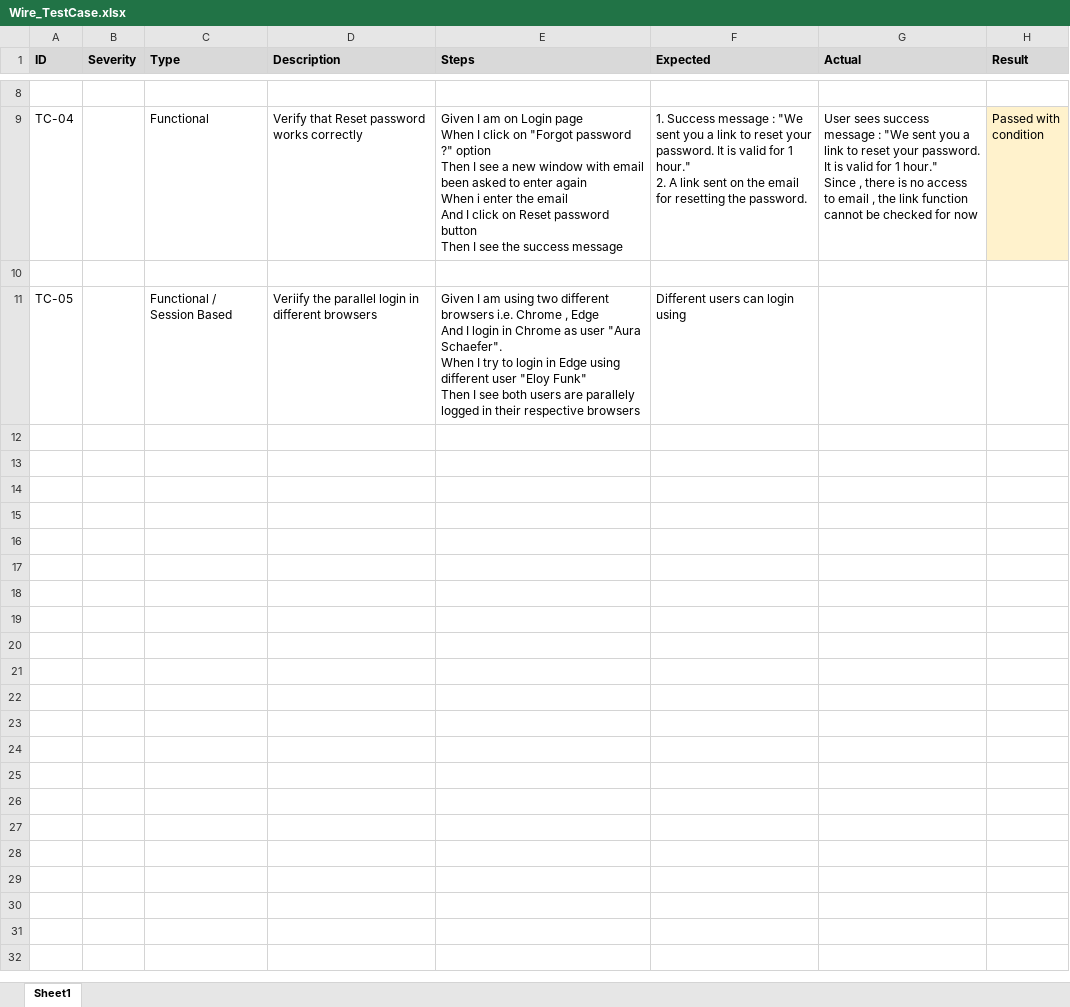
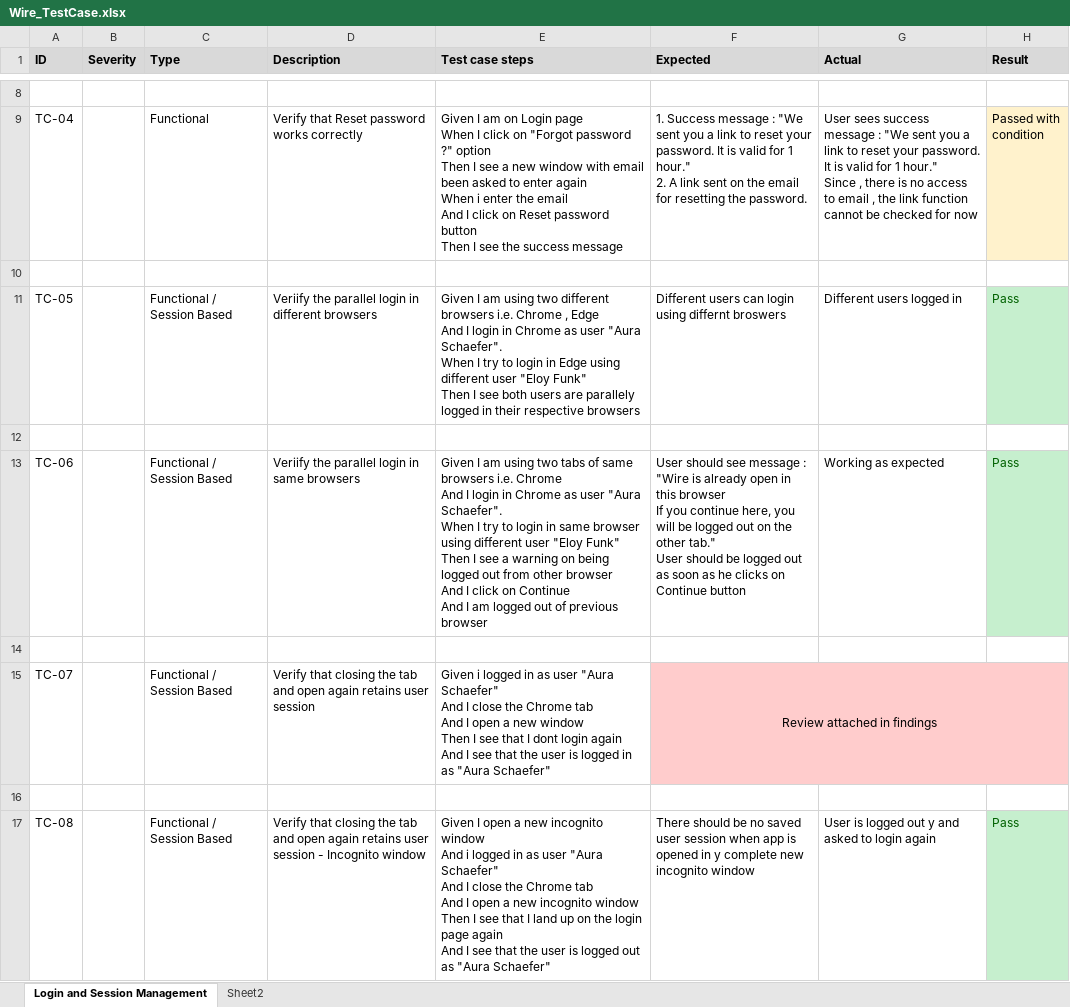
Before and after one commit to PaurushVishnoi/wireappChallenge, an Excel workbook: data/Wire_TestCase.xlsx, sheet Login and Session Management, drawn as a sheet; only a part is shown, gaps mark what is left out; values as stored, in another font and other column widths than the file's, no borders; ↵ is a line break in a cell; the diff covers the shown part only; the diff names each change by its address in the sheet, - before the commit and + after, or states it on an @@ line.

Commit message:
adding xls

```diff
--- a/data/Wire_TestCase.xlsx (sheet Login and Session Management)
+++ b/data/Wire_TestCase.xlsx (sheet Login and Session Management)
-sheet tab: Sheet1
+sheet tab: Login and Session Management
+sheet tab: Sheet2
-E1: Steps
+E1: Test case steps
-F11 (Expected): Different users can login using
+F11 (Expected): Different users can login using differnt broswers
-G11 (Actual): (empty)
+G11 (Actual): Different users logged in
-H11 (Result): (empty)
+H11 (Result): Pass
-H11 fill: none
+H11 fill: #C6EFCE
+row 12: (empty)
+row 13: TC-06 |  | Functional / Session Based | Veriify the parallel login in same browsers | Given I am using two tabs of same browsers i.e. Chrome ↵ And I login in Chrome as user "Aura Schaefer". ↵ When I try to login in same browser using different user "Eloy Funk" ↵ Then I see a warning on being logged out from other browser ↵ And I click on Continue ↵ And I am logged out of previous browser | User should see message : ↵ "Wire is already open in this browser ↵ If you continue here, you will be logged out on the other tab." ↵ User should be logged out as soon as he clicks on Continue button | Working as expected | Pass
+row 14: (empty)
+row 15: TC-07 |  | Functional / Session Based | Verify that closing the tab and open again retains user session | Given i logged in as user "Aura Schaefer" ↵ And I close the Chrome tab ↵ And I open a new window ↵ Then I see that I dont login again ↵ And I see that the user is logged in as "Aura Schaefer" | Review attached in findings
+row 16: (empty)
+row 17: TC-08 |  | Functional / Session Based | Verify that closing the tab and open again retains user ↵ session - Incognito window | Given I open a new incognito window ↵ And i logged in as user "Aura Schaefer" ↵ And I close the Chrome tab ↵ And I open a new incognito window ↵ Then I see that I land up on the login page again ↵ And I see that the user is logged out as "Aura Schaefer" | There should be no saved user session when app is ↵ opened in y complete new incognito window | User is logged out y and asked to login again | Pass
```
Also changed, not shown: 6 added rows elsewhere in this sheet.
